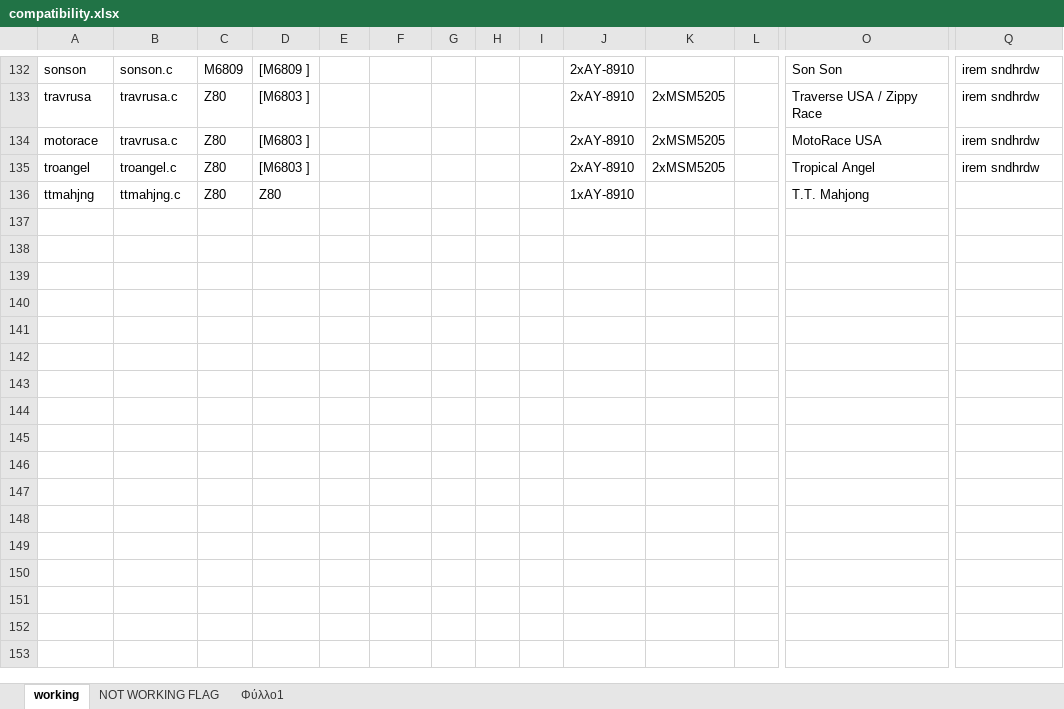
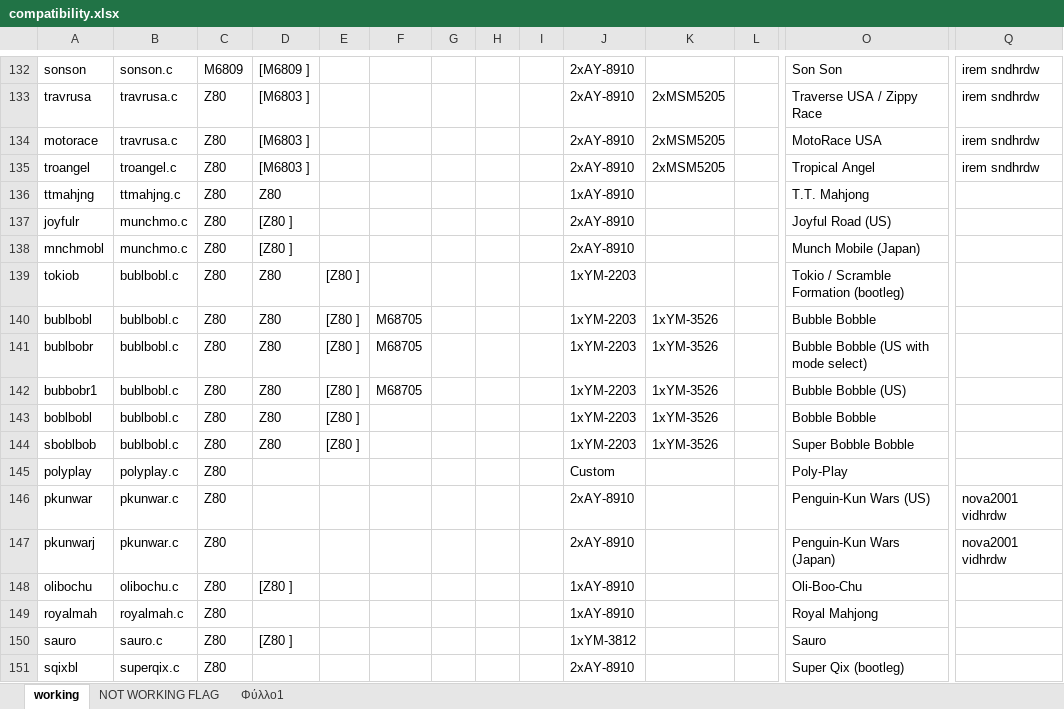
Before and after one commit to georgemoralis/arcadeflex-037b7, an Excel workbook: compatibility.xlsx, sheet working, drawn as a sheet; only a part is shown, gaps mark what is left out; values as stored, in another font and other column widths than the file's, no borders; rows hold the shown columns only; the diff names each change by its address in the sheet, - before the commit and + after, or states it on an @@ line.

Commit message:
added superqix driver

```diff
--- a/compatibility.xlsx (sheet working)
+++ b/compatibility.xlsx (sheet working)
+row 137: joyfulr | munchmo.c | Z80 | [Z80 ] |  |  |  |  |  | 2xAY-8910 |  |  | Joyful Road (US)
+row 138: mnchmobl | munchmo.c | Z80 | [Z80 ] |  |  |  |  |  | 2xAY-8910 |  |  | Munch Mobile (Japan)
+row 139: tokiob | bublbobl.c | Z80 | Z80 | [Z80 ] |  |  |  |  | 1xYM-2203 |  |  | Tokio / Scramble Formation (bootleg)
+row 140: bublbobl | bublbobl.c | Z80 | Z80 | [Z80 ] | M68705 |  |  |  | 1xYM-2203 | 1xYM-3526 |  | Bubble Bobble
+row 141: bublbobr | bublbobl.c | Z80 | Z80 | [Z80 ] | M68705 |  |  |  | 1xYM-2203 | 1xYM-3526 |  | Bubble Bobble (US with mode select)
+row 142: bubbobr1 | bublbobl.c | Z80 | Z80 | [Z80 ] | M68705 |  |  |  | 1xYM-2203 | 1xYM-3526 |  | Bubble Bobble (US)
+row 143: boblbobl | bublbobl.c | Z80 | Z80 | [Z80 ] |  |  |  |  | 1xYM-2203 | 1xYM-3526 |  | Bobble Bobble
+row 144: sboblbob | bublbobl.c | Z80 | Z80 | [Z80 ] |  |  |  |  | 1xYM-2203 | 1xYM-3526 |  | Super Bobble Bobble
+row 145: polyplay | polyplay.c | Z80 |  |  |  |  |  |  | Custom |  |  | Poly-Play
+row 146: pkunwar | pkunwar.c | Z80 |  |  |  |  |  |  | 2xAY-8910 |  |  | Penguin-Kun Wars (US) | nova2001 vidhrdw
+row 147: pkunwarj | pkunwar.c | Z80 |  |  |  |  |  |  | 2xAY-8910 |  |  | Penguin-Kun Wars (Japan) | nova2001 vidhrdw
+row 148: olibochu | olibochu.c | Z80 | [Z80 ] |  |  |  |  |  | 1xAY-8910 |  |  | Oli-Boo-Chu
+row 149: royalmah | royalmah.c | Z80 |  |  |  |  |  |  | 1xAY-8910 |  |  | Royal Mahjong
+row 150: sauro | sauro.c | Z80 | [Z80 ] |  |  |  |  |  | 1xYM-3812 |  |  | Sauro
+row 151: sqixbl | superqix.c | Z80 |  |  |  |  |  |  | 2xAY-8910 |  |  | Super Qix (bootleg)
```
Also changed, not shown: sheet Φύλλο1, sheet NOT WORKING FLAG, 5 other files.
